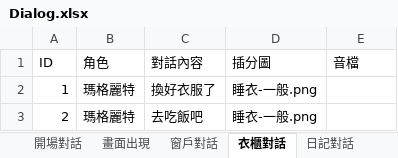
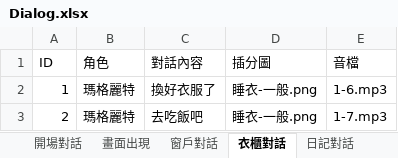
Before and after one commit to YUHAN9302/six, an Excel workbook: Assets/StreamingAssets/Dialog.xlsx, sheet 衣櫃對話, drawn as a sheet; values as stored, in another font and other column widths than the file's, no borders; the diff names each change by its address in the sheet, - before the commit and + after, or states it on an @@ line.

```diff
--- a/Assets/StreamingAssets/Dialog.xlsx (sheet 衣櫃對話)
+++ b/Assets/StreamingAssets/Dialog.xlsx (sheet 衣櫃對話)
-E2 (音檔): (empty)
+E2 (音檔): 1-6.mp3
-E3 (音檔): (empty)
+E3 (音檔): 1-7.mp3
```
Also changed, not shown: sheet 照片對話, sheet 日記對話, sheet 畫對話, sheet 窗戶對話, sheet 開場對話, sheet 開門對話, 1 more sheet, 32 other files.
